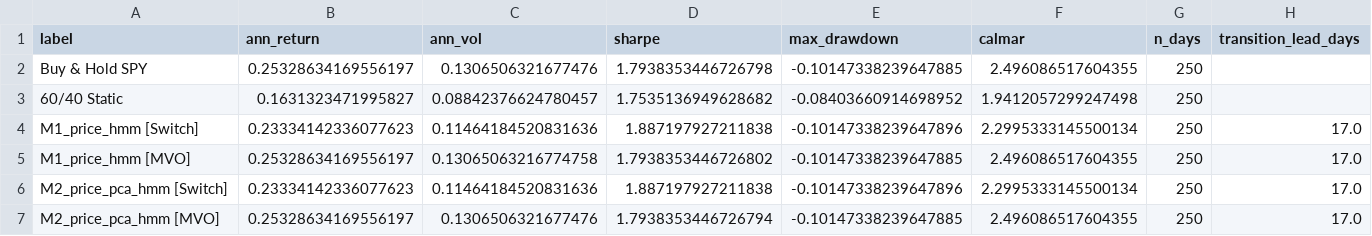
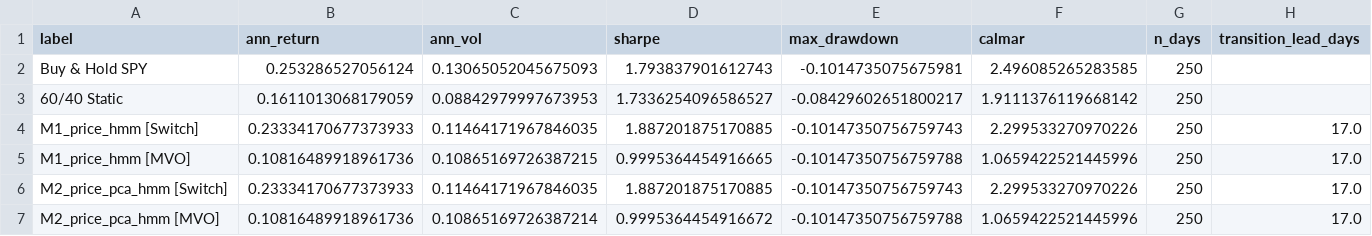
Before and after one commit to vernorsquant/llm-hmm, a CSV file: outputs/tables/metrics_summary.csv, drawn as a sheet; only a part is shown; the diff covers the shown part only.

Commit message:
feat: disable article weighting mechanism (unweighted daily sentiment), fix pipeline FinMatcha features, refresh all tables

```diff
--- a/outputs/tables/metrics_summary.csv
+++ b/outputs/tables/metrics_summary.csv
@@ -1,7 +1,7 @@
 label,ann_return,ann_vol,sharpe,max_drawdown,calmar,n_days,transition_lead_days
-Buy & Hold SPY,0.25328634169556197,0.1306506321677476,1.7938353446726798,-0.10147338239647885,2.496086517604355,250,
-60/40 Static,0.1631323471995827,0.08842376624780457,1.7535136949628682,-0.08403660914698952,1.9412057299247498,250,
-M1_price_hmm [Switch],0.23334142336077623,0.11464184520831636,1.887197927211838,-0.10147338239647896,2.2995333145500134,250,17.0
-M1_price_hmm [MVO],0.25328634169556197,0.13065063216774758,1.7938353446726802,-0.10147338239647885,2.496086517604355,250,17.0
-M2_price_pca_hmm [Switch],0.23334142336077623,0.11464184520831636,1.887197927211838,-0.10147338239647896,2.2995333145500134,250,17.0
-M2_price_pca_hmm [MVO],0.25328634169556197,0.1306506321677476,1.7938353446726794,-0.10147338239647885,2.496086517604355,250,17.0
+Buy & Hold SPY,0.253286527056124,0.13065052045675093,1.793837901612743,-0.1014735075675981,2.496085265283585,250,
+60/40 Static,0.1611013068179059,0.08842979997673953,1.7336254096586527,-0.08429602651800217,1.9111376119668142,250,
+M1_price_hmm [Switch],0.23334170677373933,0.11464171967846035,1.887201875170885,-0.10147350756759743,2.299533270970226,250,17.0
+M1_price_hmm [MVO],0.10816489918961736,0.10865169726387215,0.9995364454916665,-0.10147350756759788,1.0659422521445996,250,17.0
+M2_price_pca_hmm [Switch],0.23334170677373933,0.11464171967846035,1.887201875170885,-0.10147350756759743,2.299533270970226,250,17.0
+M2_price_pca_hmm [MVO],0.10816489918961736,0.10865169726387214,0.9995364454916672,-0.10147350756759788,1.0659422521445996,250,17.0
```
Also changed, not shown: 4 added rows and 40 edited cells elsewhere in this file, outputs/tables/zoo_2023_oos.csv, outputs/tables/zoo_2023_oos_significance.csv, 11 other files.
